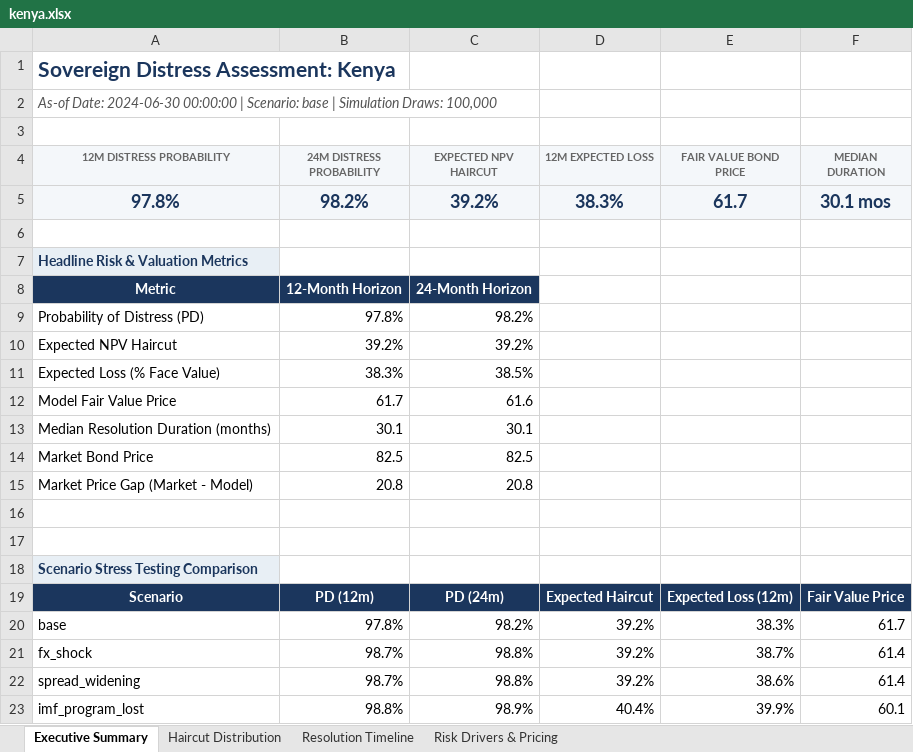
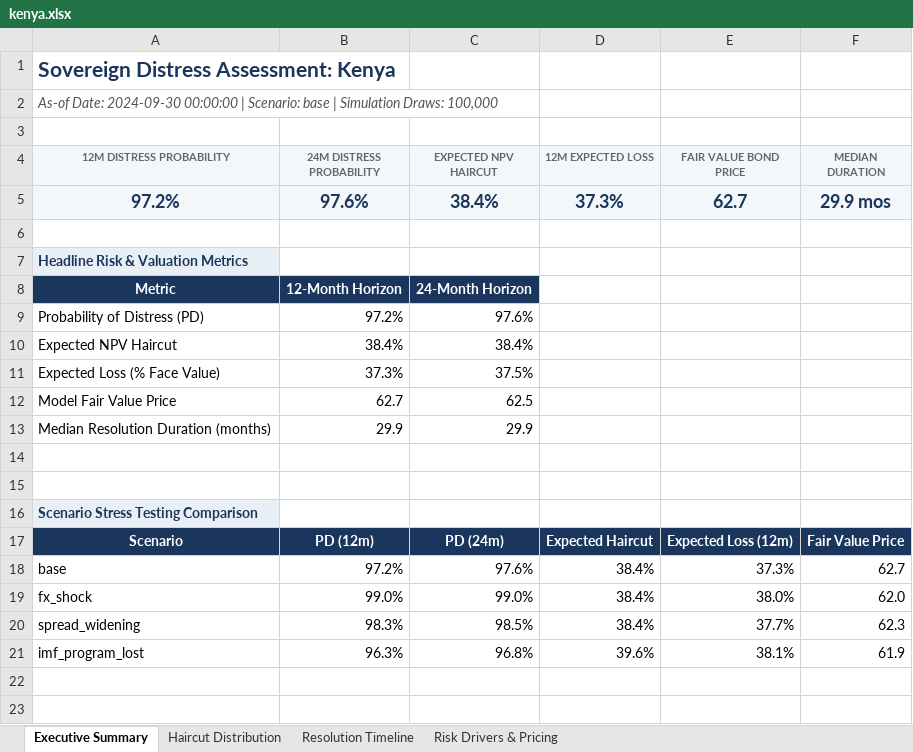
Before and after one commit to songalobung/Covenant, an Excel workbook: reports/kenya.xlsx, sheet Executive Summary, drawn as a sheet; values as stored, in another font and other column widths than the file's, no borders; charts and pictures not drawn; removed rows and columns are numbered as before the commit, all else as after; the diff names each change by its address in the sheet, - before the commit and + after, or states it on an @@ line.

Commit message:
chore: update sample kenya.xlsx report

```diff
--- a/reports/kenya.xlsx (sheet Executive Summary)
+++ b/reports/kenya.xlsx (sheet Executive Summary)
-A2 (12M DISTRESS PROBABILITY): As-of Date: 2024-06-30 00:00:00 |…
+A2 (12M DISTRESS PROBABILITY): As-of Date: 2024-09-30 00:00:00 |…
-row 5: 97.8% | 98.2% | 39.2% | 38.3% | 61.7 | 30.1 mos
+row 5: 97.2% | 97.6% | 38.4% | 37.3% | 62.7 | 29.9 mos
-B9 (24M DISTRESS PROBABILITY): 97.8%
+B9 (24M DISTRESS PROBABILITY): 97.2%
-C9 (EXPECTED NPV HAIRCUT): 98.2%
+C9 (EXPECTED NPV HAIRCUT): 97.6%
-B10 (24M DISTRESS PROBABILITY): 39.2%
+B10 (24M DISTRESS PROBABILITY): 38.4%
-C10 (EXPECTED NPV HAIRCUT): 39.2%
+C10 (EXPECTED NPV HAIRCUT): 38.4%
-B11 (24M DISTRESS PROBABILITY): 38.3%
+B11 (24M DISTRESS PROBABILITY): 37.3%
-C11 (EXPECTED NPV HAIRCUT): 38.5%
+C11 (EXPECTED NPV HAIRCUT): 37.5%
-B12 (24M DISTRESS PROBABILITY): 61.7
+B12 (24M DISTRESS PROBABILITY): 62.7
-C12 (EXPECTED NPV HAIRCUT): 61.6
+C12 (EXPECTED NPV HAIRCUT): 62.5
-B13 (24M DISTRESS PROBABILITY): 30.1
+B13 (24M DISTRESS PROBABILITY): 29.9
-C13 (EXPECTED NPV HAIRCUT): 30.1
+C13 (EXPECTED NPV HAIRCUT): 29.9
-row 14: Market Bond Price | 82.5 | 82.5
-row 15: Market Price Gap (Market - Model) | 20.8 | 20.8
-B18 (24M DISTRESS PROBABILITY): 97.8%
+B18 (24M DISTRESS PROBABILITY): 97.2%
-C18 (EXPECTED NPV HAIRCUT): 98.2%
+C18 (EXPECTED NPV HAIRCUT): 97.6%
-D18:D20 (12M EXPECTED LOSS): 39.2%
+D18:D20 (12M EXPECTED LOSS): 38.4%
-E18 (FAIR VALUE BOND PRICE): 38.3%
+E18 (FAIR VALUE BOND PRICE): 37.3%
-F18 (MEDIAN DURATION): 61.7
+F18 (MEDIAN DURATION): 62.7
-B19 (24M DISTRESS PROBABILITY): 98.7%
+B19 (24M DISTRESS PROBABILITY): 99.0%
-C19 (EXPECTED NPV HAIRCUT): 98.8%
+C19 (EXPECTED NPV HAIRCUT): 99.0%
-E19 (FAIR VALUE BOND PRICE): 38.7%
+E19 (FAIR VALUE BOND PRICE): 38.0%
-F19 (MEDIAN DURATION): 61.4
+F19 (MEDIAN DURATION): 62.0
-B20 (24M DISTRESS PROBABILITY): 98.7%
+B20 (24M DISTRESS PROBABILITY): 98.3%
-C20 (EXPECTED NPV HAIRCUT): 98.8%
+C20 (EXPECTED NPV HAIRCUT): 98.5%
-E20 (FAIR VALUE BOND PRICE): 38.6%
+E20 (FAIR VALUE BOND PRICE): 37.7%
-F20 (MEDIAN DURATION): 61.4
+F20 (MEDIAN DURATION): 62.3
-B21 (24M DISTRESS PROBABILITY): 98.8%
+B21 (24M DISTRESS PROBABILITY): 96.3%
-C21 (EXPECTED NPV HAIRCUT): 98.9%
+C21 (EXPECTED NPV HAIRCUT): 96.8%
-D21 (12M EXPECTED LOSS): 40.4%
+D21 (12M EXPECTED LOSS): 39.6%
-E21 (FAIR VALUE BOND PRICE): 39.9%
+E21 (FAIR VALUE BOND PRICE): 38.1%
-F21 (MEDIAN DURATION): 60.1
+F21 (MEDIAN DURATION): 61.9
```
Also changed, not shown: sheet Risk Drivers & Pricing, sheet Resolution Timeline, sheet Haircut Distribution, charts or pictures.
